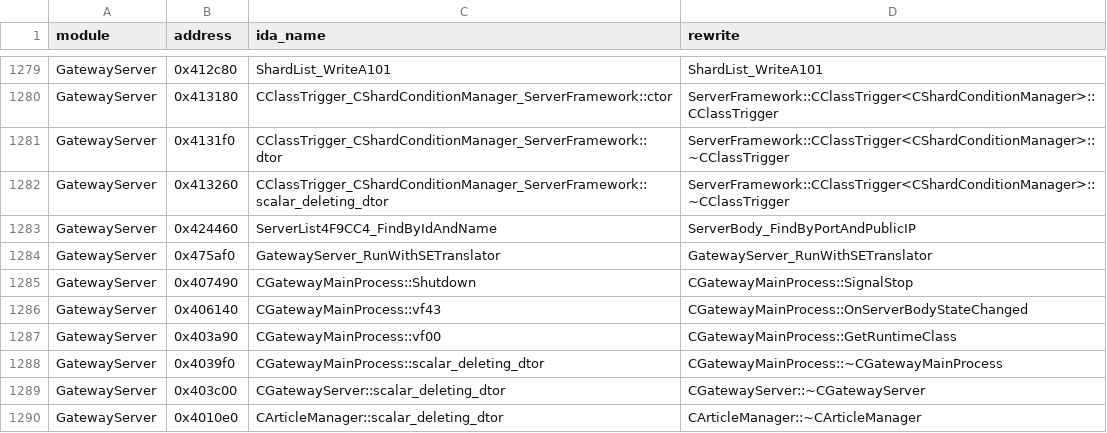
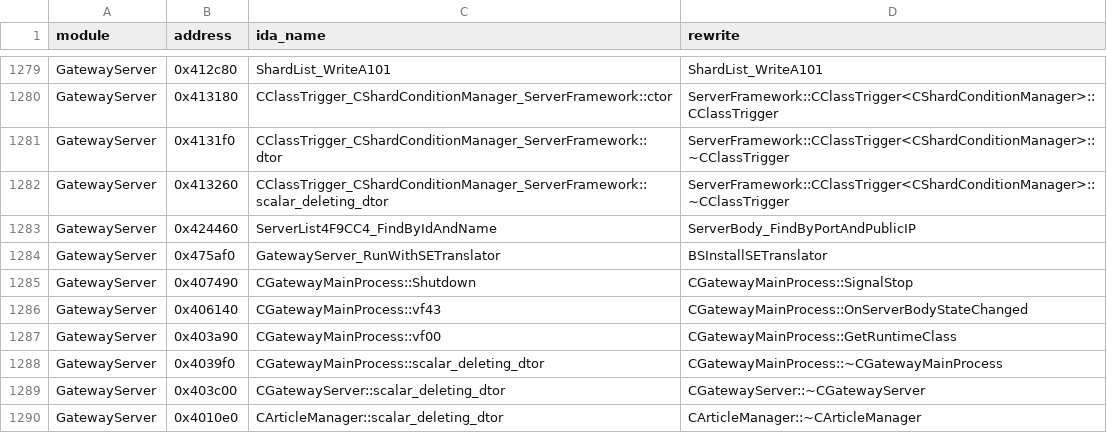
Before and after one commit to Mgunbatti/OpenSro, a TSV file: docs/address-map.tsv, drawn as a sheet; only a part is shown, gaps mark what is left out; the diff covers the shown part only.

Commit message:
Address map: DownloadServer

```diff
--- a/docs/address-map.tsv
+++ b/docs/address-map.tsv
@@ -1283,3 +1283,3 @@ GatewayServer	0x413260	CClassTrigger_CShardConditionManager_ServerFramework::sca
 GatewayServer	0x424460	ServerList4F9CC4_FindByIdAndName	ServerBody_FindByPortAndPublicIP
-GatewayServer	0x475af0	GatewayServer_RunWithSETranslator	GatewayServer_RunWithSETranslator
+GatewayServer	0x475af0	GatewayServer_RunWithSETranslator	BSInstallSETranslator
 GatewayServer	0x407490	CGatewayMainProcess::Shutdown	CGatewayMainProcess::SignalStop
```
Also changed, not shown: 26 added rows elsewhere in this file.
